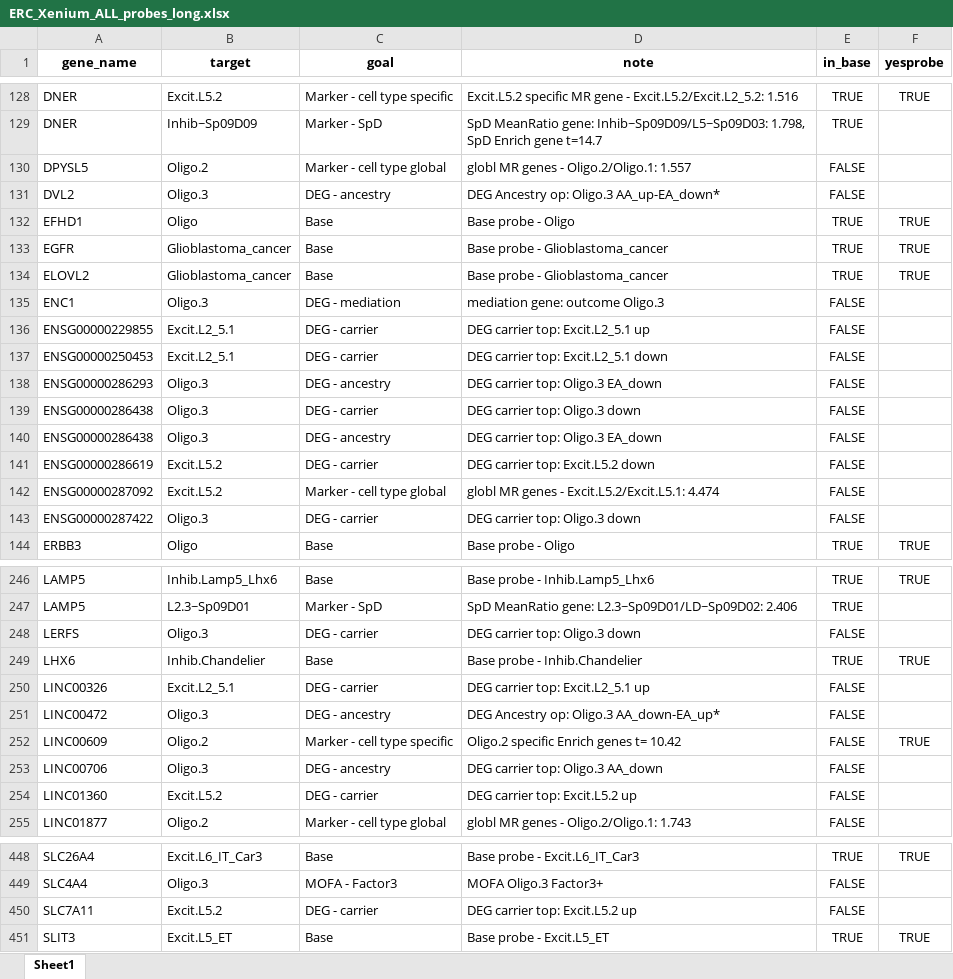
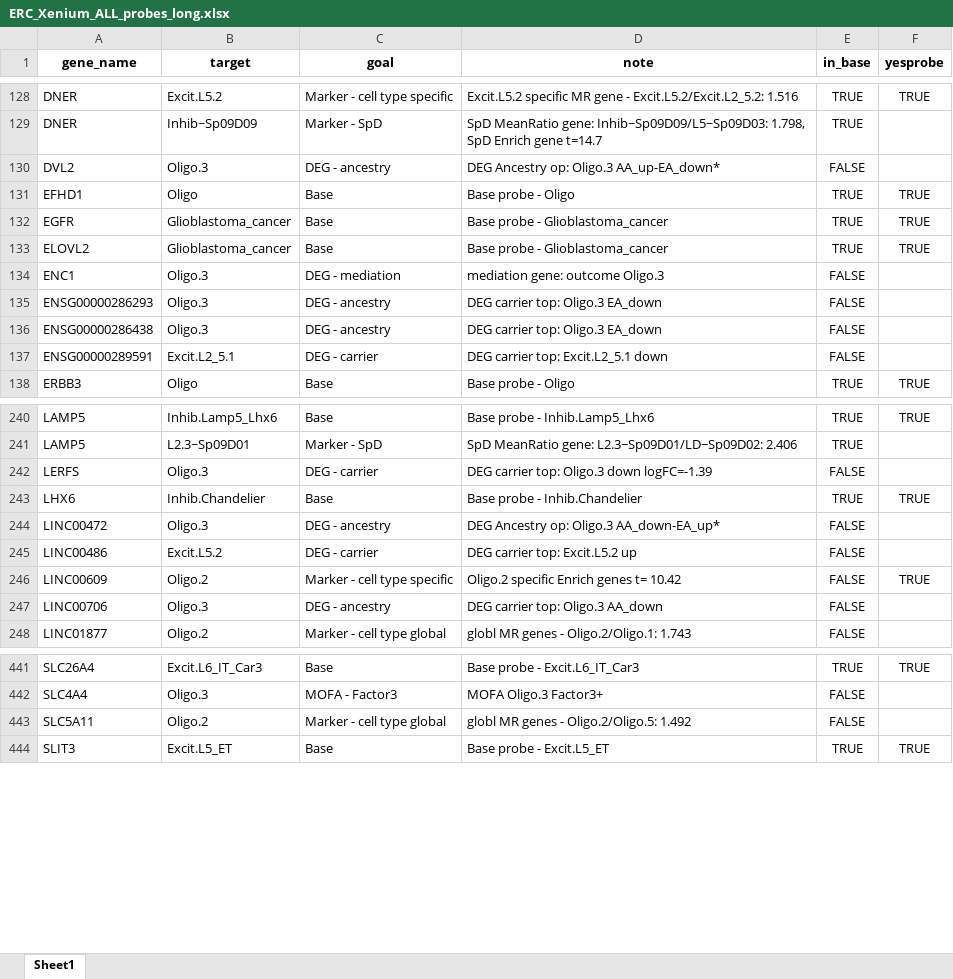
Before and after one commit to LieberInstitute/LFF_spatial_ERC, an Excel workbook: processed-data/21_Xenium/02_xenium_compile_custom/ERC_Xenium_ALL_probes_long.xlsx, sheet Sheet1, drawn as a sheet; only a part is shown, gaps mark what is left out; values as stored, in another font and other column widths than the file's, no borders; removed rows and columns are numbered as before the commit, all else as after; the diff covers the shown part only; the diff names each change by its address in the sheet, - before the commit and + after, or states it on an @@ line.

```diff
--- a/processed-data/21_Xenium/02_xenium_compile_custom/ERC_Xenium_ALL_probes_long.xlsx (sheet Sheet1)
+++ b/processed-data/21_Xenium/02_xenium_compile_custom/ERC_Xenium_ALL_probes_long.xlsx (sheet Sheet1)
-row 130: DPYSL5 | Oligo.2 | Marker - cell type global | globl MR genes - Oligo.2/Oligo.1: 1.557 | FALSE
-row 136: ENSG00000229855 | Excit.L2_5.1 | DEG - carrier | DEG carrier top: Excit.L2_5.1 up | FALSE
-row 137: ENSG00000250453 | Excit.L2_5.1 | DEG - carrier | DEG carrier top: Excit.L2_5.1 down | FALSE
-row 139: ENSG00000286438 | Oligo.3 | DEG - carrier | DEG carrier top: Oligo.3 down | FALSE
-A137 (gene_name): ENSG00000286619
+A137 (gene_name): ENSG00000289591
-B137 (target): Excit.L5.2
+B137 (target): Excit.L2_5.1
-D137 (note): DEG carrier top: Excit.L5.2 down
+D137 (note): DEG carrier top: Excit.L2_5.1 down
-row 142: ENSG00000287092 | Excit.L5.2 | Marker - cell type global | globl MR genes - Excit.L5.2/Excit.L5.1: 4.474 | FALSE
-row 143: ENSG00000287422 | Oligo.3 | DEG - carrier | DEG carrier top: Oligo.3 down | FALSE
-D242 (note): DEG carrier top: Oligo.3 down
+D242 (note): DEG carrier top: Oligo.3 down logFC=-1.39
-row 250: LINC00326 | Excit.L2_5.1 | DEG - carrier | DEG carrier top: Excit.L2_5.1 up | FALSE
+row 245: LINC00486 | Excit.L5.2 | DEG - carrier | DEG carrier top: Excit.L5.2 up | FALSE
-row 254: LINC01360 | Excit.L5.2 | DEG - carrier | DEG carrier top: Excit.L5.2 up | FALSE
-row 450: SLC7A11 | Excit.L5.2 | DEG - carrier | DEG carrier top: Excit.L5.2 up | FALSE
+row 443: SLC5A11 | Oligo.2 | Marker - cell type global | globl MR genes - Oligo.2/Oligo.5: 1.492 | FALSE
```
Also changed, not shown: 7 added rows, 6 removed rows and 17 edited cells elsewhere in this sheet, processed-data/21_Xenium/02_xenium_compile_custom/ERC_Xenium_ALL_probes_summary.xlsx, processed-data/21_Xenium/02_xenium_compile_custom/ERC_Xenium_select_custom_probes.xlsx, 2 other files.
